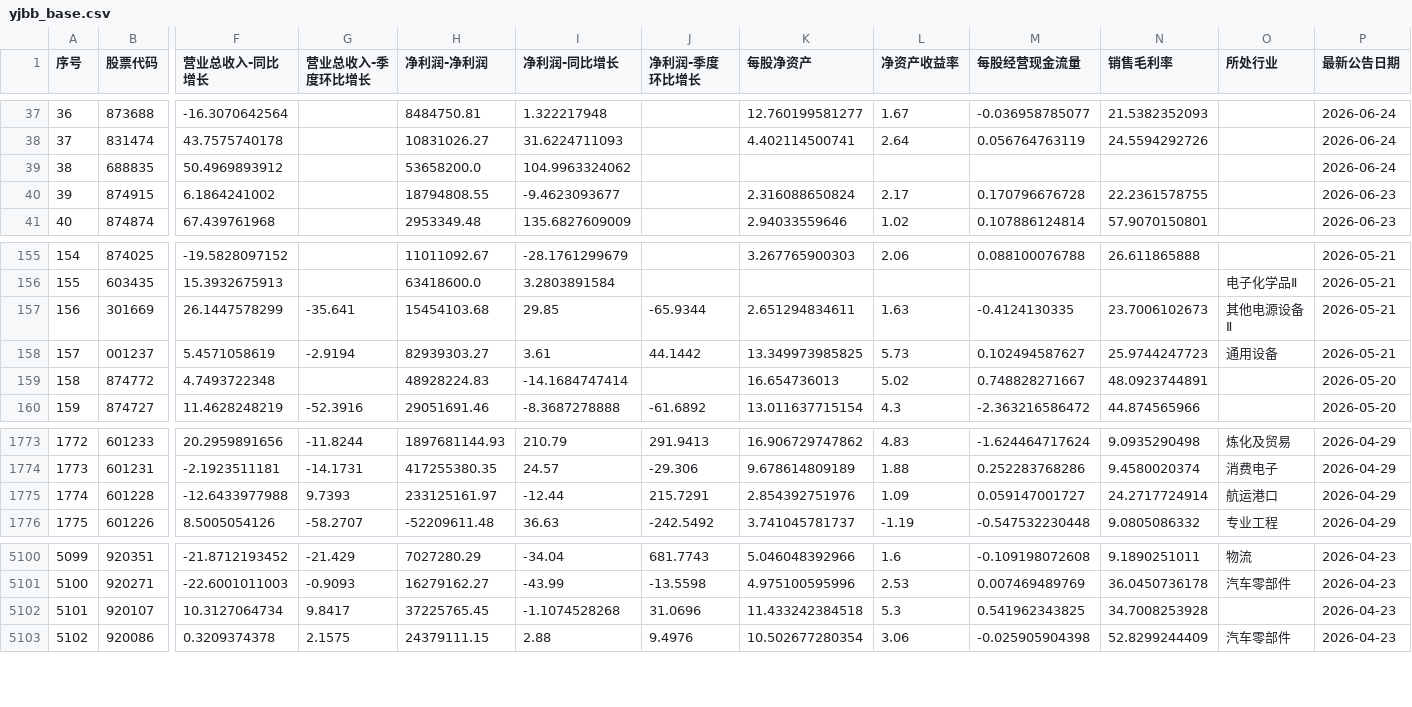
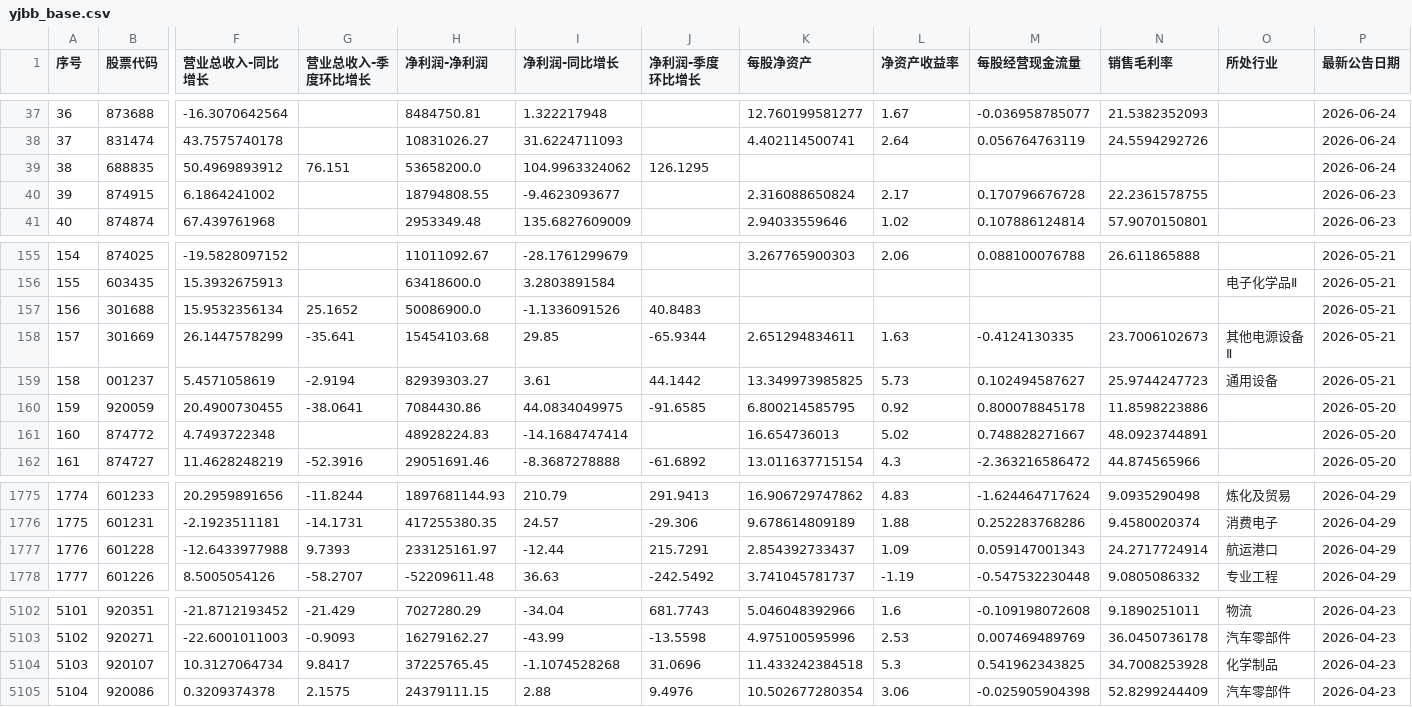
Before and after one commit to yiongq/astock-radar, a CSV file: data/latest/yjbb_base.csv, drawn as a sheet; only a part is shown, gaps mark what is left out; addresses are those after the commit; rows hold the shown columns only; the diff names each change by its address in the sheet, - before the commit and + after, or states it on an @@ line.

```diff
--- a/data/latest/yjbb_base.csv
+++ b/data/latest/yjbb_base.csv
-G39 (营业总收入-季度环比增长): (empty)
+G39 (营业总收入-季度环比增长): 76.151
-J39 (净利润-季度环比增长): (empty)
+J39 (净利润-季度环比增长): 126.1295
+row 157: 156 | 301688 | 15.9532356134 | 25.1652 | 50086900.0 | -1.1336091526 | 40.8483 |  |  |  |  |  | 2026-05-21
@@ column A (序号) renumbered from row 158 down @@
+row 160: 159 | 920059 | 20.4900730455 | -38.0641 | 7084430.86 | 44.0834049975 | -91.6585 | 6.800214585795 | 0.92 | 0.800078845178 | 11.8598223886 |  | 2026-05-20
-K1777 (每股净资产): 2.854392751976
+K1777 (每股净资产): 2.854392733437
-M1777 (每股经营现金流量): 0.059147001727
+M1777 (每股经营现金流量): 0.059147001343
-O5104 (所处行业): (empty)
+O5104 (所处行业): 化学制品
```
Also changed, not shown: data/latest/indices.csv, data/latest/klines.csv, 10 other files.
